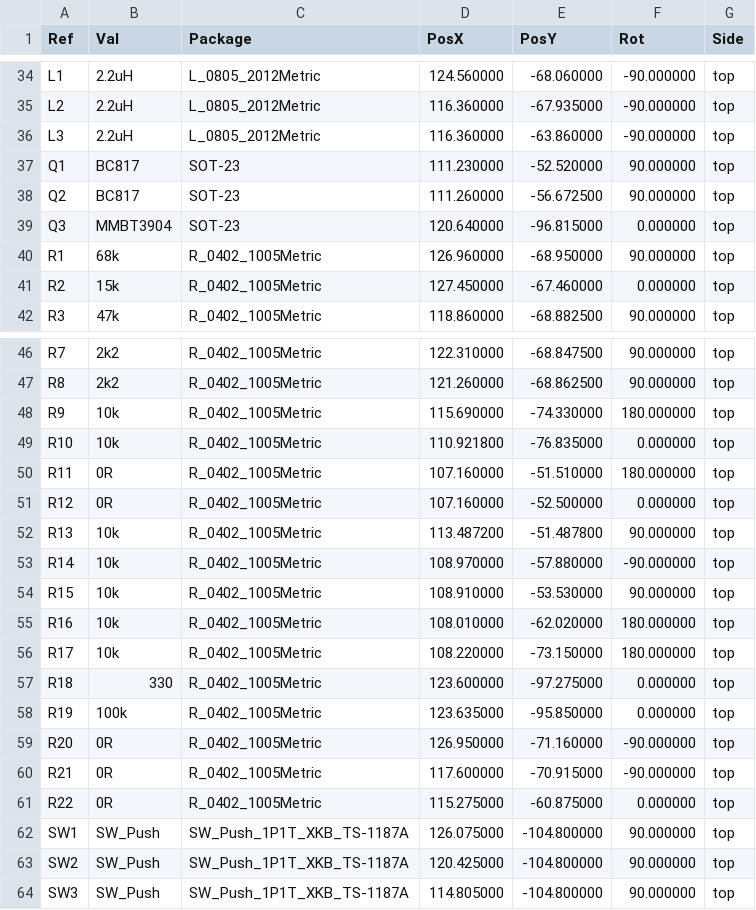
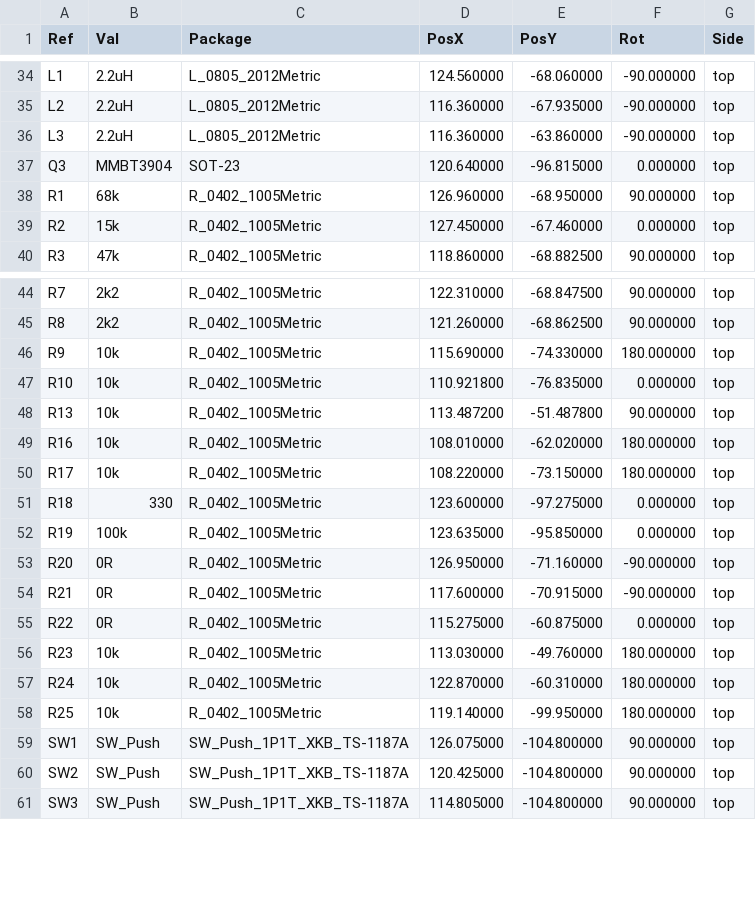
Before and after one commit to naguirre/mds_hardware_v1, a CSV file: network_player/gerbers/network_player-top-pos.csv, drawn as a sheet; only a part is shown, gaps mark what is left out.

```diff
--- a/network_player/gerbers/network_player-top-pos.csv
+++ b/network_player/gerbers/network_player-top-pos.csv
@@ -36,4 +36,2 @@ Ref,Val,Package,PosX,PosY,Rot,Side
 "L3","2.2uH","L_0805_2012Metric",116.360000,-63.860000,-90.000000,top
-"Q1","BC817","SOT-23",111.230000,-52.520000,90.000000,top
-"Q2","BC817","SOT-23",111.260000,-56.672500,90.000000,top
 "Q3","MMBT3904","SOT-23",120.640000,-96.815000,0.000000,top
@@ -49,7 +47,3 @@ Ref,Val,Package,PosX,PosY,Rot,Side
 "R10","10k","R_0402_1005Metric",110.921800,-76.835000,0.000000,top
-"R11","0R","R_0402_1005Metric",107.160000,-51.510000,180.000000,top
-"R12","0R","R_0402_1005Metric",107.160000,-52.500000,0.000000,top
 "R13","10k","R_0402_1005Metric",113.487200,-51.487800,90.000000,top
-"R14","10k","R_0402_1005Metric",108.970000,-57.880000,-90.000000,top
-"R15","10k","R_0402_1005Metric",108.910000,-53.530000,90.000000,top
 "R16","10k","R_0402_1005Metric",108.010000,-62.020000,180.000000,top
@@ -61,2 +55,5 @@ Ref,Val,Package,PosX,PosY,Rot,Side
 "R22","0R","R_0402_1005Metric",115.275000,-60.875000,0.000000,top
+"R23","10k","R_0402_1005Metric",113.030000,-49.760000,180.000000,top
+"R24","10k","R_0402_1005Metric",122.870000,-60.310000,180.000000,top
+"R25","10k","R_0402_1005Metric",119.140000,-99.950000,180.000000,top
 "SW1","SW_Push","SW_Push_1P1T_XKB_TS-1187A",126.075000,-104.800000,90.000000,top
```
Also changed, not shown: 2 other files.
